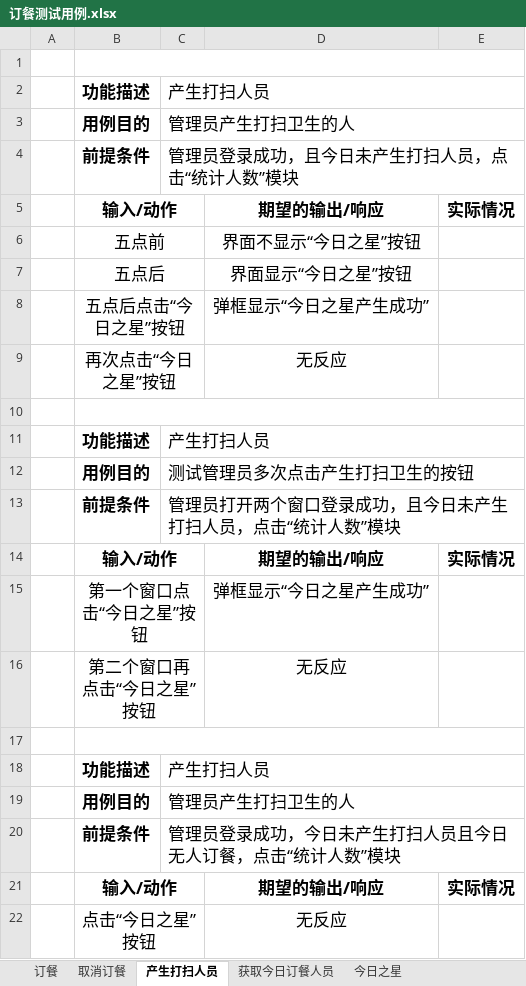
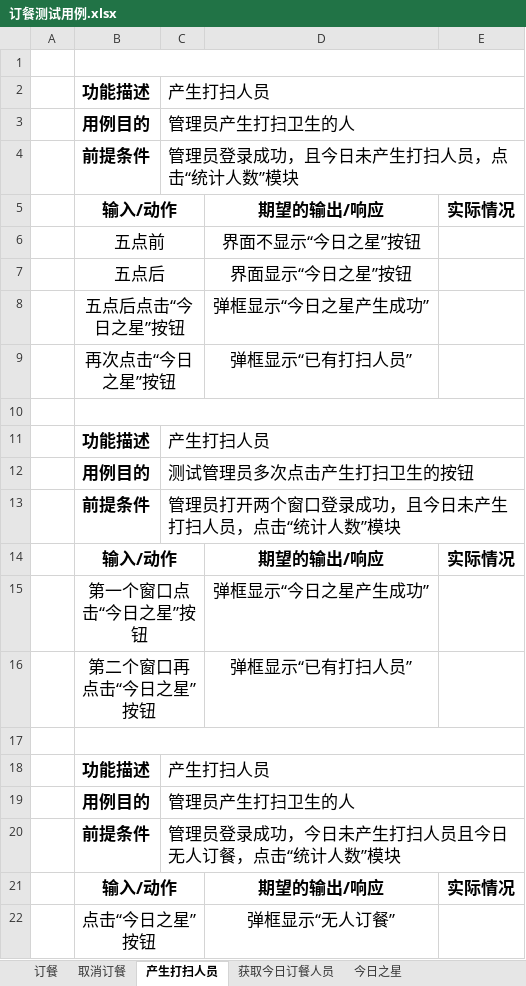
Before and after one commit to ProgrammerAlliance/Kilimanjaro-Jiangsu-Institute-of-death-squads, an Excel workbook: 2.PreliminaryDesign/订餐测试用例.xlsx, sheet 产生打扫人员, drawn as a sheet; values as stored, in another font and other column widths than the file's, no borders; the diff names each change by its address in the sheet, - before the commit and + after, or states it on an @@ line.

```diff
--- a/2.PreliminaryDesign/订餐测试用例.xlsx (sheet 产生打扫人员)
+++ b/2.PreliminaryDesign/订餐测试用例.xlsx (sheet 产生打扫人员)
-D9: 无反应
+D9: 弹框显示“已有打扫人员”
-D16: 无反应
+D16: 弹框显示“已有打扫人员”
-D22: 无反应
+D22: 弹框显示“无人订餐”
```
Also changed, not shown: 1 other file.
